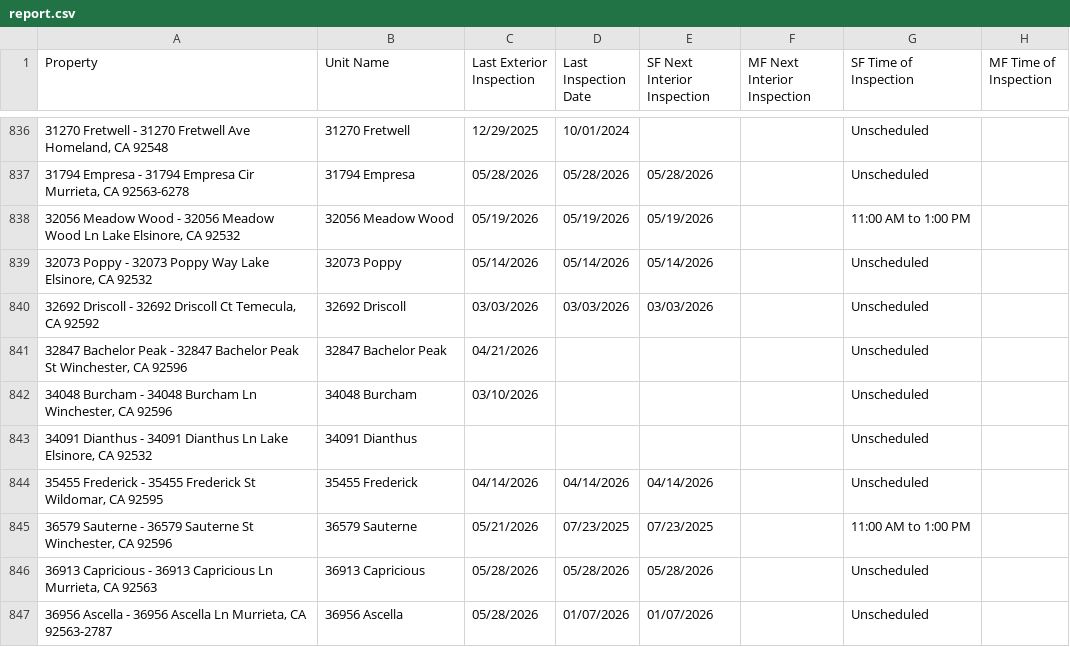
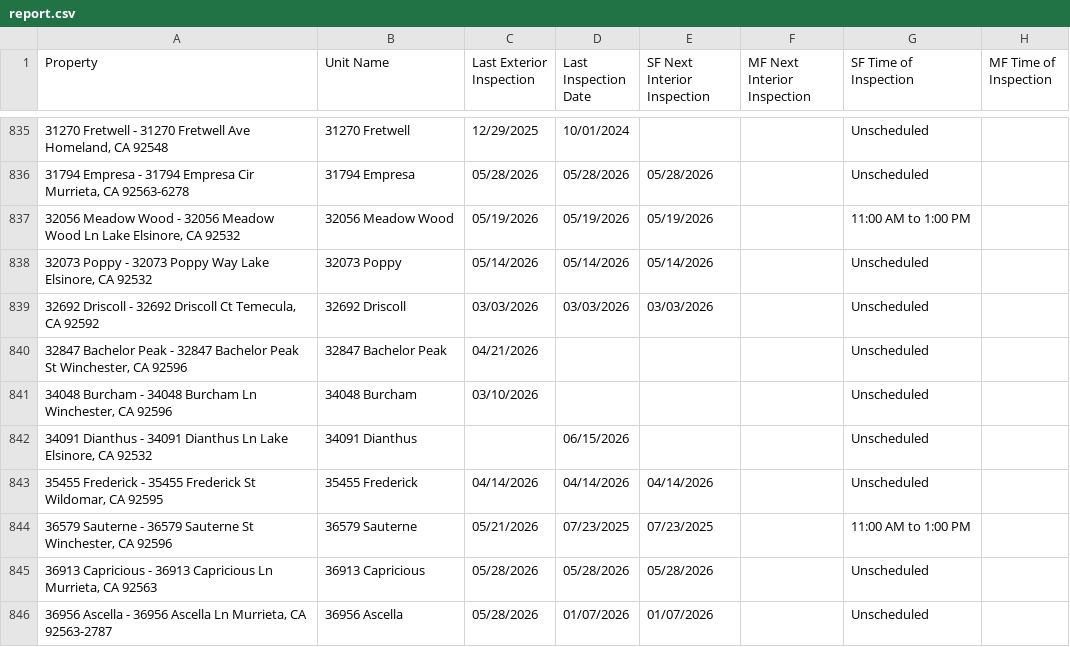
Before and after one commit to ryconn-pm/inspection-portal, a CSV file: data/report.csv, drawn as a sheet; only a part is shown, gaps mark what is left out; addresses are those after the commit; the diff covers the shown part only; the diff names each change by its address in the sheet, - before the commit and + after, or states it on an @@ line.

Commit message:
Auto-update inspection report

```diff
--- a/data/report.csv
+++ b/data/report.csv
-D842 (Last Inspection Date): (empty)
+D842 (Last Inspection Date): 06/15/2026
```
Also changed, not shown: 1 removed row, 4 moved rows and 26 edited cells elsewhere in this file.
